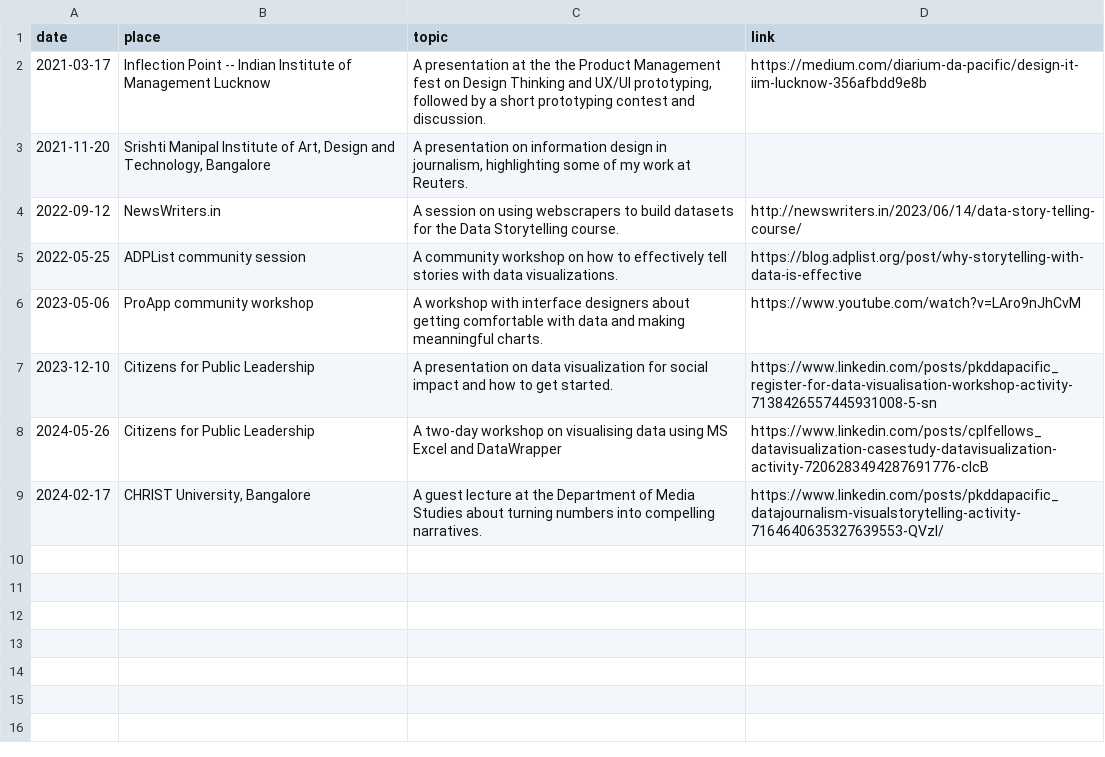
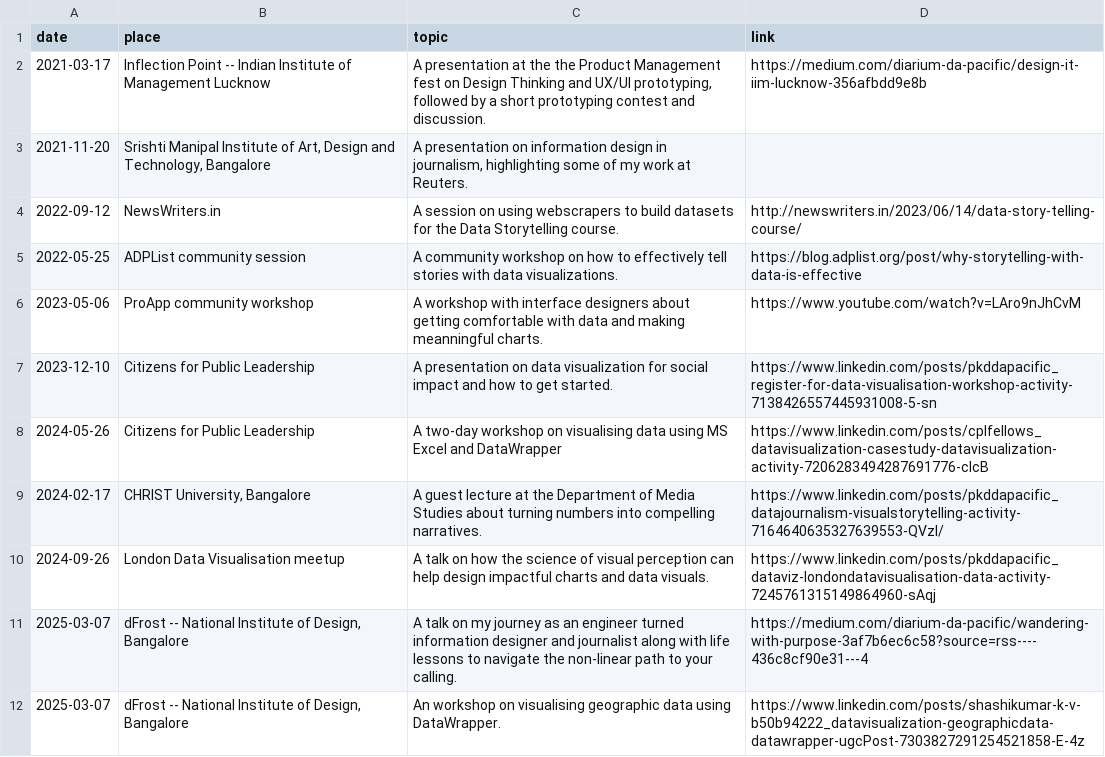
Before and after one commit to pkd2512/pkd2512.github.io, a CSV file: src/contents/data/talks.csv, drawn as a sheet; the diff names each change by its address in the sheet, - before the commit and + after, or states it on an @@ line.

Commit message:
update talks etc

```diff
--- a/src/contents/data/talks.csv
+++ b/src/contents/data/talks.csv
+row 10: 2024-09-26 | London Data Visualisation meetup | A talk on how the science of visual perception can help design impactful charts and data visuals. | https://www.linkedin.com/posts/pkddapacific_dataviz-londondatavisualisation-data-activity-7245761315149864960-sAqj
+row 11: 2025-03-07 | dFrost -- National Institute of Design, Bangalore | A talk on my journey as an engineer turned information designer and journalist along with life lessons to navigate the non-linear path to your calling. | https://medium.com/diarium-da-pacific/wandering-with-purpose-3af7b6ec6c58?source=rss----436c8cf90e31---4
+row 12: 2025-03-07 | dFrost -- National Institute of Design, Bangalore | An workshop on visualising geographic data using DataWrapper. | https://www.linkedin.com/posts/shashikumar-k-v-b50b94222_datavisualization-geographicdata-datawrapper-ugcPost-7303827291254521858-E-4z
```
Also changed, not shown: src/contents/data/resources.csv, src/contents/data/teachings.csv.
